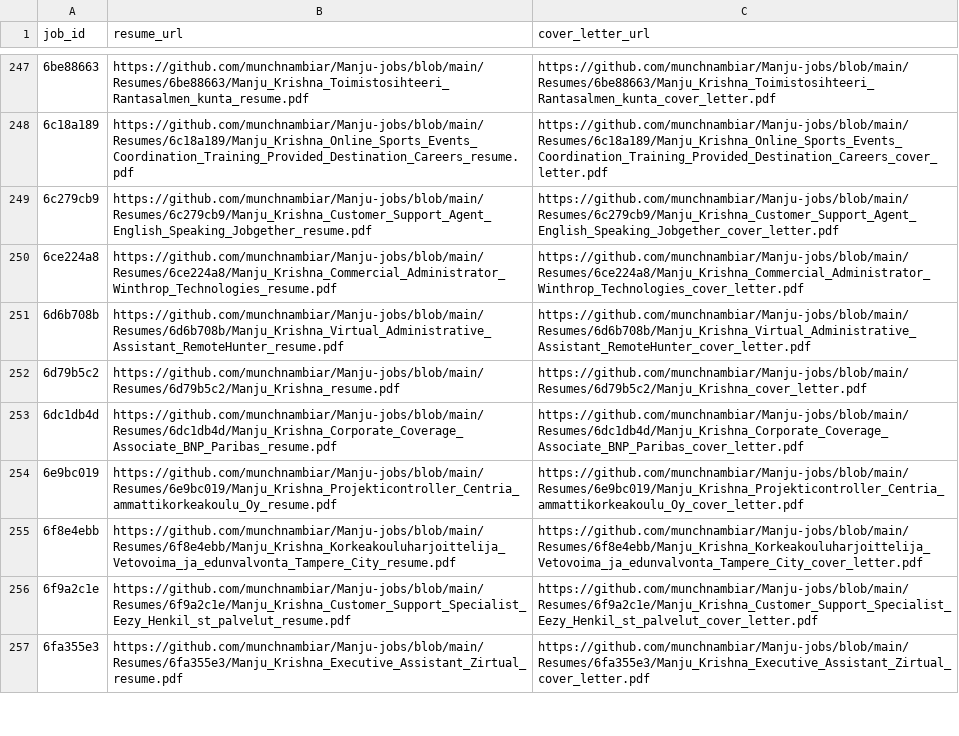
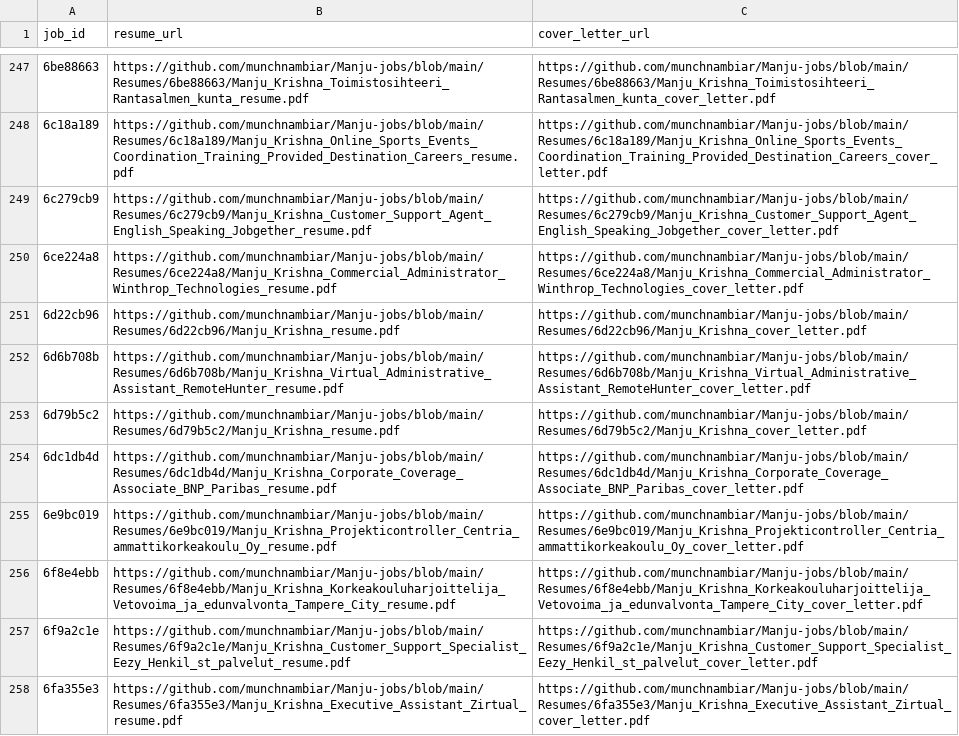
Before and after one commit to vinchess1989/manju-jobs-dashboard, a CSV file: input.csv, drawn as a sheet; only a part is shown, gaps mark what is left out; the diff names each change by its address in the sheet, - before the commit and + after, or states it on an @@ line.

Commit message:
Update resume links for 6d22cb96 (retailored with claude-sonnet-4-6)

```diff
--- a/input.csv
+++ b/input.csv
+row 251: 6d22cb96 | https://github.com/munchnambiar/Manju-jobs/blob/main/Resumes/6d22cb96/Manju_Krishna_resume.pdf | https://github.com/munchnambiar/Manju-jobs/blob/main/Resumes/6d22cb96/Manju_Krishna_cover_letter.pdf
```
